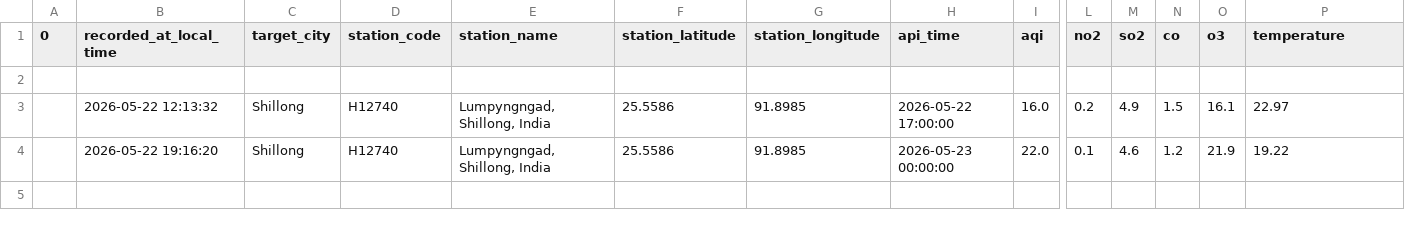
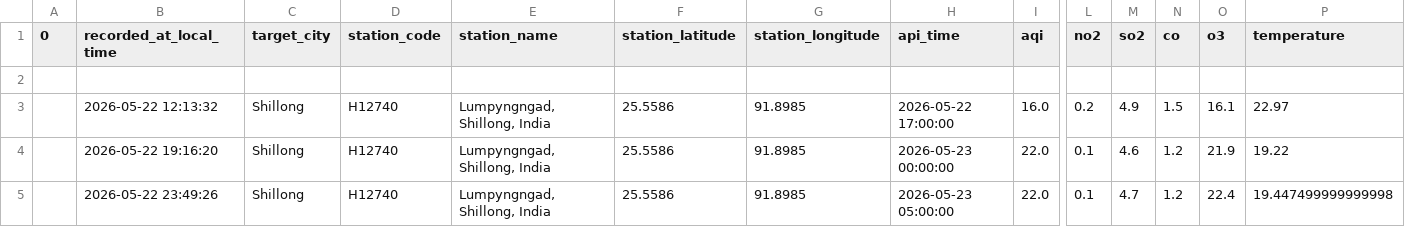
Before and after one commit to Pragyan-Bora59/byrnihat-air-data, a CSV file: data/shillong_aqicn_data.csv, drawn as a sheet; only a part is shown, gaps mark what is left out; rows hold the shown columns only; the diff names each change by its address in the sheet, - before the commit and + after, or states it on an @@ line.

```diff
--- a/data/shillong_aqicn_data.csv
+++ b/data/shillong_aqicn_data.csv
+row 5:  | 2026-05-22 23:49:26 | Shillong | H12740 | Lumpyngngad, Shillong, India | 25.5586 | 91.8985 | 2026-05-23 05:00:00 | 22.0 | 0.1 | 4.7 | 1.2 | 22.4 | 19.447499999999998
```
Also changed, not shown: data/byrnihat_aqicn_data.csv, data/guwahati_aqicn_data.csv.
